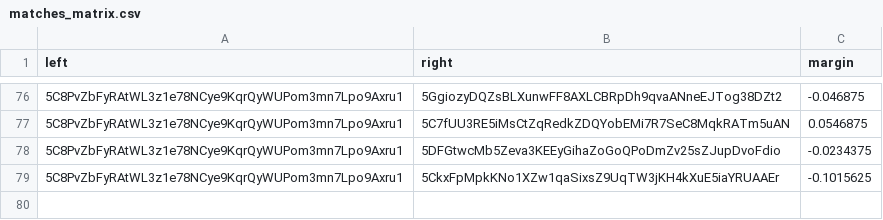
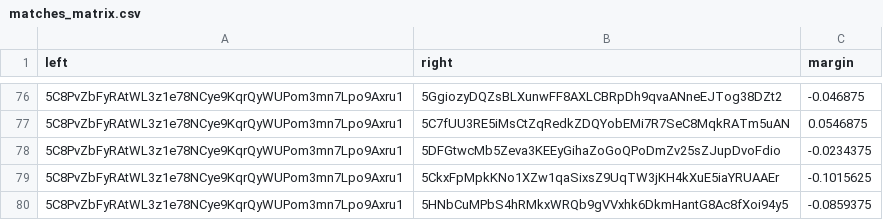
Before and after one commit to 404-Repo/404-competition-2, a CSV file: rounds/58/matches_matrix.csv, drawn as a sheet; only a part is shown, gaps mark what is left out; the diff names each change by its address in the sheet, - before the commit and + after, or states it on an @@ line.

Commit message:
Update matches matrix for round 58

```diff
--- a/rounds/58/matches_matrix.csv
+++ b/rounds/58/matches_matrix.csv
+row 80: 5C8PvZbFyRAtWL3z1e78NCye9KqrQyWUPom3mn7Lpo9Axru1 | 5HNbCuMPbS4hRMkxWRQb9gVVxhk6DkmHantG8Ac8fXoi94y5 | -0.0859375
```
